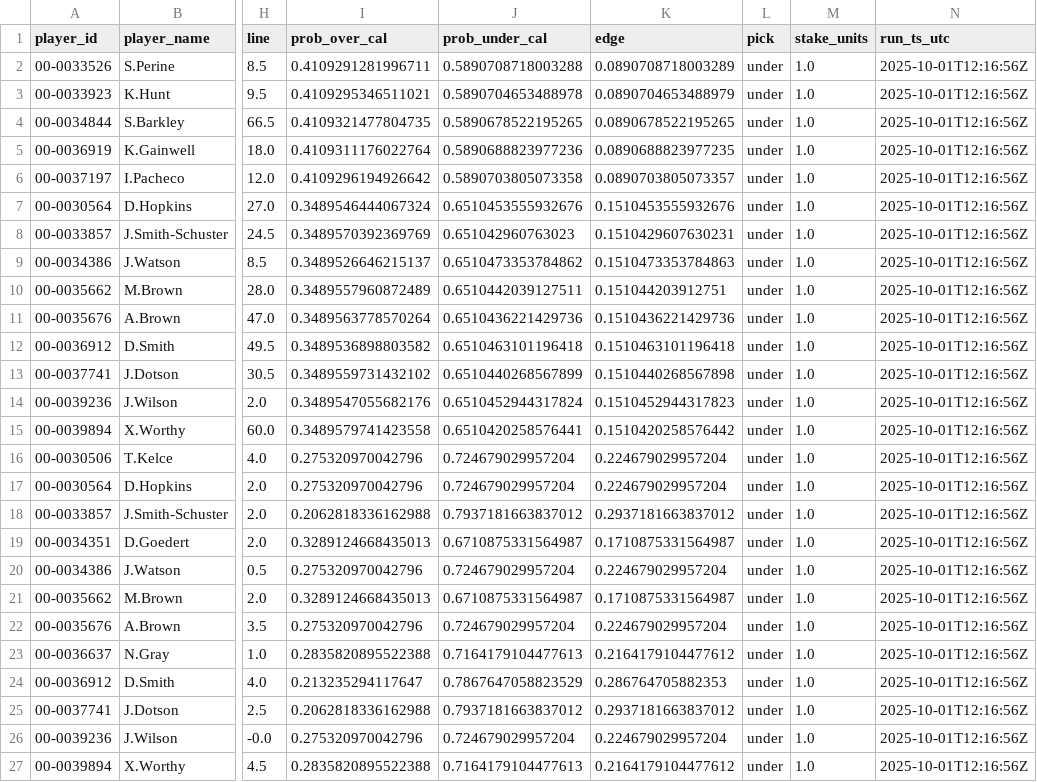
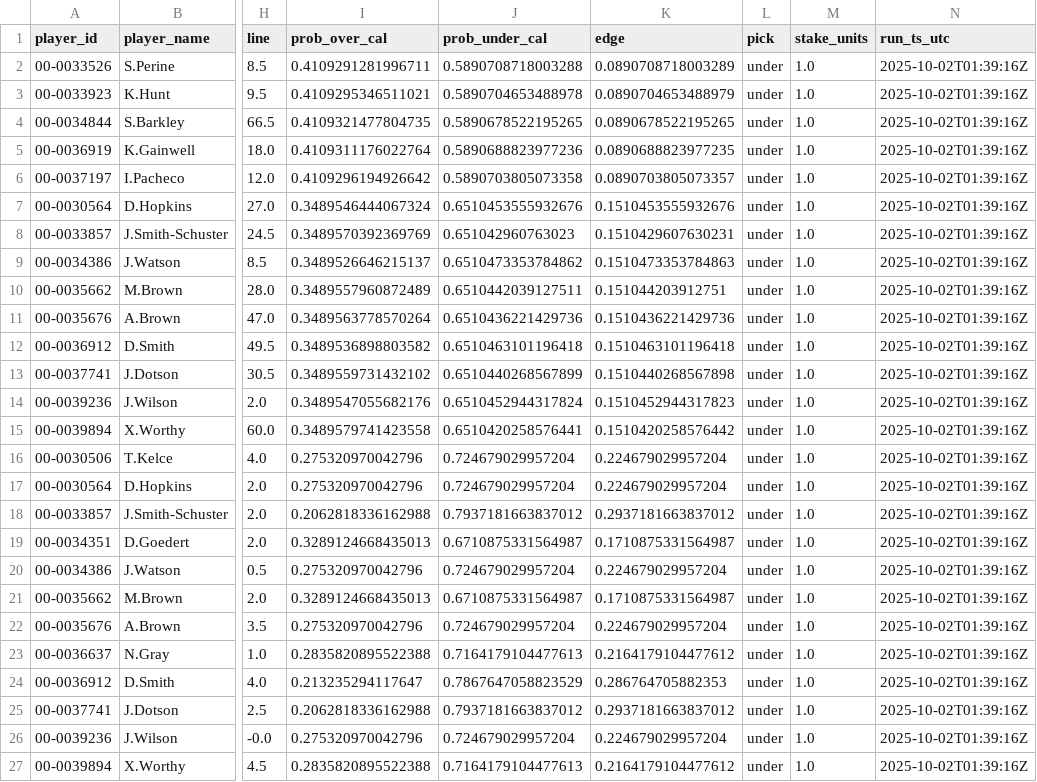
Before and after one commit to Clownworldenjoyer76/football_for_mat, a CSV file: output/best_bets.csv, drawn as a sheet; only a part is shown, gaps mark what is left out; the diff names each change by its address in the sheet, - before the commit and + after, or states it on an @@ line.

```diff
--- a/output/best_bets.csv
+++ b/output/best_bets.csv
-N2:N27 (run_ts_utc): 2025-10-01T12:16:56Z
+N2:N27 (run_ts_utc): 2025-10-02T01:39:16Z
```
Also changed, not shown: output/best_bets_qb_passing_yards.csv, output/best_bets_rb_rushing_yards.csv, 8 other files.
